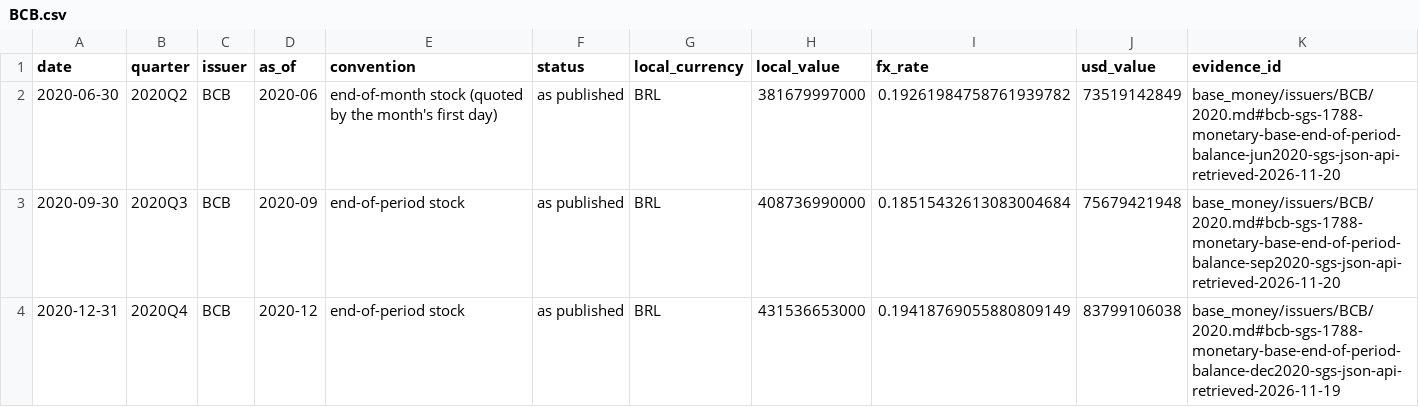
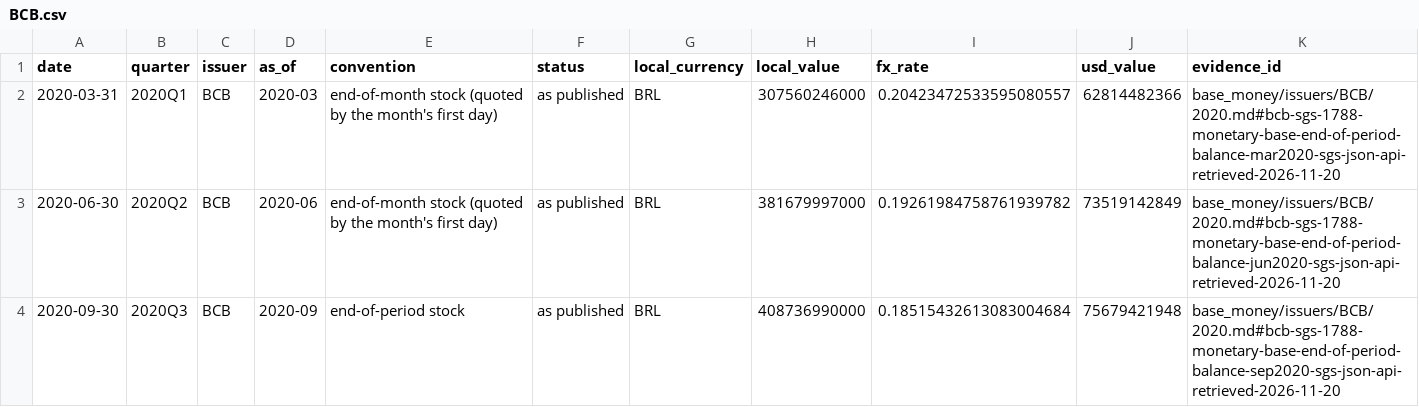
Before and after one commit to GildedPleb/open-inflation, a CSV file: base_money/issuers/BCB/BCB.csv, drawn as a sheet; only a part is shown; the shorter side is filled out with more unchanged rows.

```diff
--- a/base_money/issuers/BCB/BCB.csv
+++ b/base_money/issuers/BCB/BCB.csv
@@ -1,2 +1,3 @@
 date,quarter,issuer,as_of,convention,status,local_currency,local_value,fx_rate,usd_value,evidence_id
+2020-03-31,2020Q1,BCB,2020-03,end-of-month stock (quoted by the month's first day),as published,BRL,307560246000,0.20423472533595080557,62814482366,base_money/issuers/BCB/2020.md#bcb-sgs-1788-monetary-base-end-of-period-balance-mar2020-sgs-json-api-retrieved-2026-11-20
 2020-06-30,2020Q2,BCB,2020-06,end-of-month stock (quoted by the month's first day),as published,BRL,381679997000,0.19261984758761939782,73519142849,base_money/issuers/BCB/2020.md#bcb-sgs-1788-monetary-base-end-of-period-balance-jun2020-sgs-json-api-retrieved-2026-11-20
```
Also changed, not shown: base_money/components.csv, base_money/issuers/BOJ/BOJ.csv, 44 other files.
